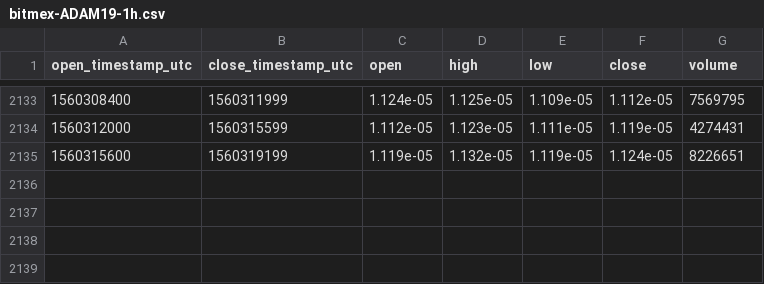
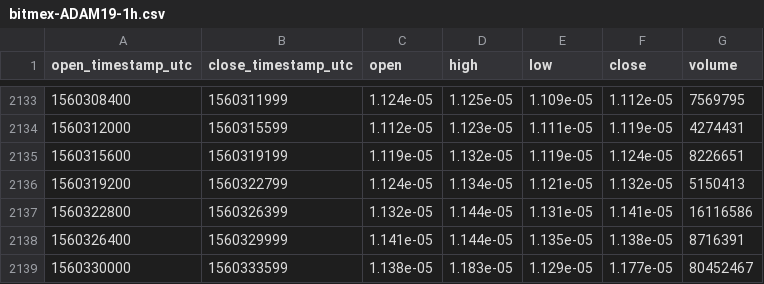
Before and after one commit to cryptobigbro/bitmex-ADAM19, a CSV file: bitmex-ADAM19-1h.csv, drawn as a sheet; only a part is shown, gaps mark what is left out.

Commit message:
Update OHLCV data.

```diff
--- a/bitmex-ADAM19-1h.csv
+++ b/bitmex-ADAM19-1h.csv
@@ -2135 +2135,5 @@ open_timestamp_utc,close_timestamp_utc,open,high,low,close,volume
 1560315600,1560319199,1.119e-05,1.132e-05,1.119e-05,1.124e-05,8226651
+1560319200,1560322799,1.124e-05,1.134e-05,1.121e-05,1.132e-05,5150413
+1560322800,1560326399,1.132e-05,1.144e-05,1.131e-05,1.141e-05,16116586
+1560326400,1560329999,1.141e-05,1.144e-05,1.135e-05,1.138e-05,8716391
+1560330000,1560333599,1.138e-05,1.183e-05,1.129e-05,1.177e-05,80452467
```
